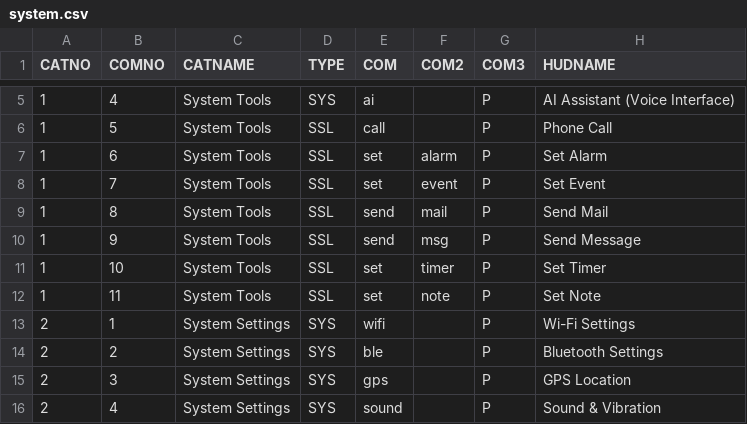
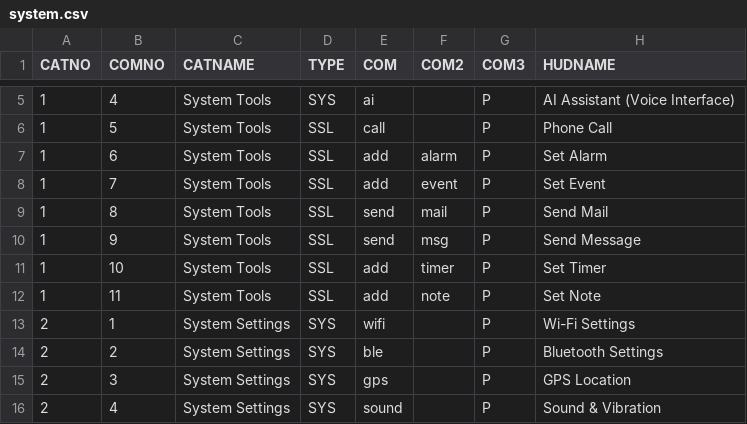
Before and after one commit to DreaM117er/mux-os, a CSV file: system.csv, drawn as a sheet; only a part is shown, gaps mark what is left out; the diff names each change by its address in the sheet, - before the commit and + after, or states it on an @@ line.

```diff
--- a/system.csv
+++ b/system.csv
-E7:E8 (COM): set
+E7:E8 (COM): add
-E11:E12 (COM): set
+E11:E12 (COM): add
```
Also changed, not shown: 2 other files.
